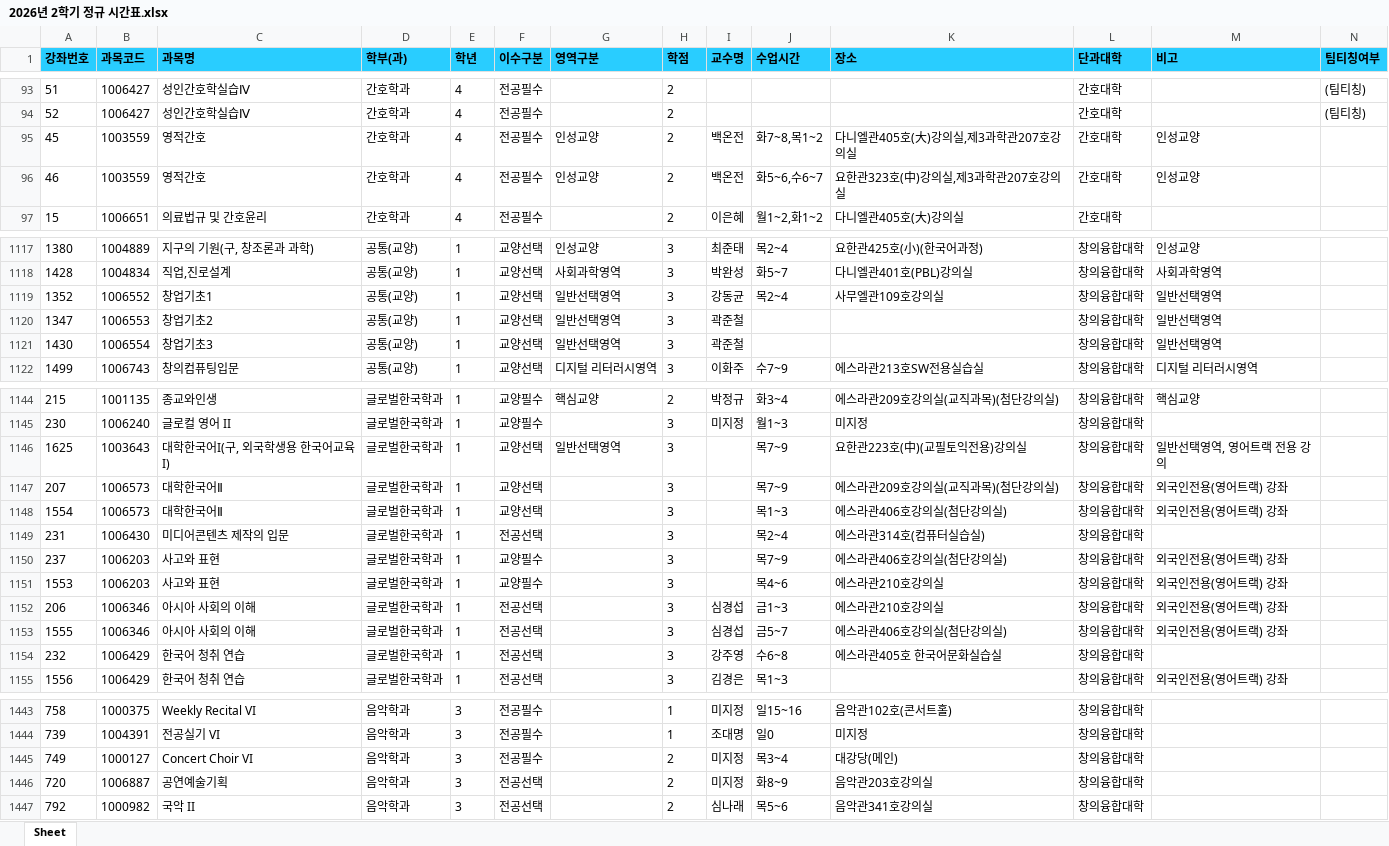
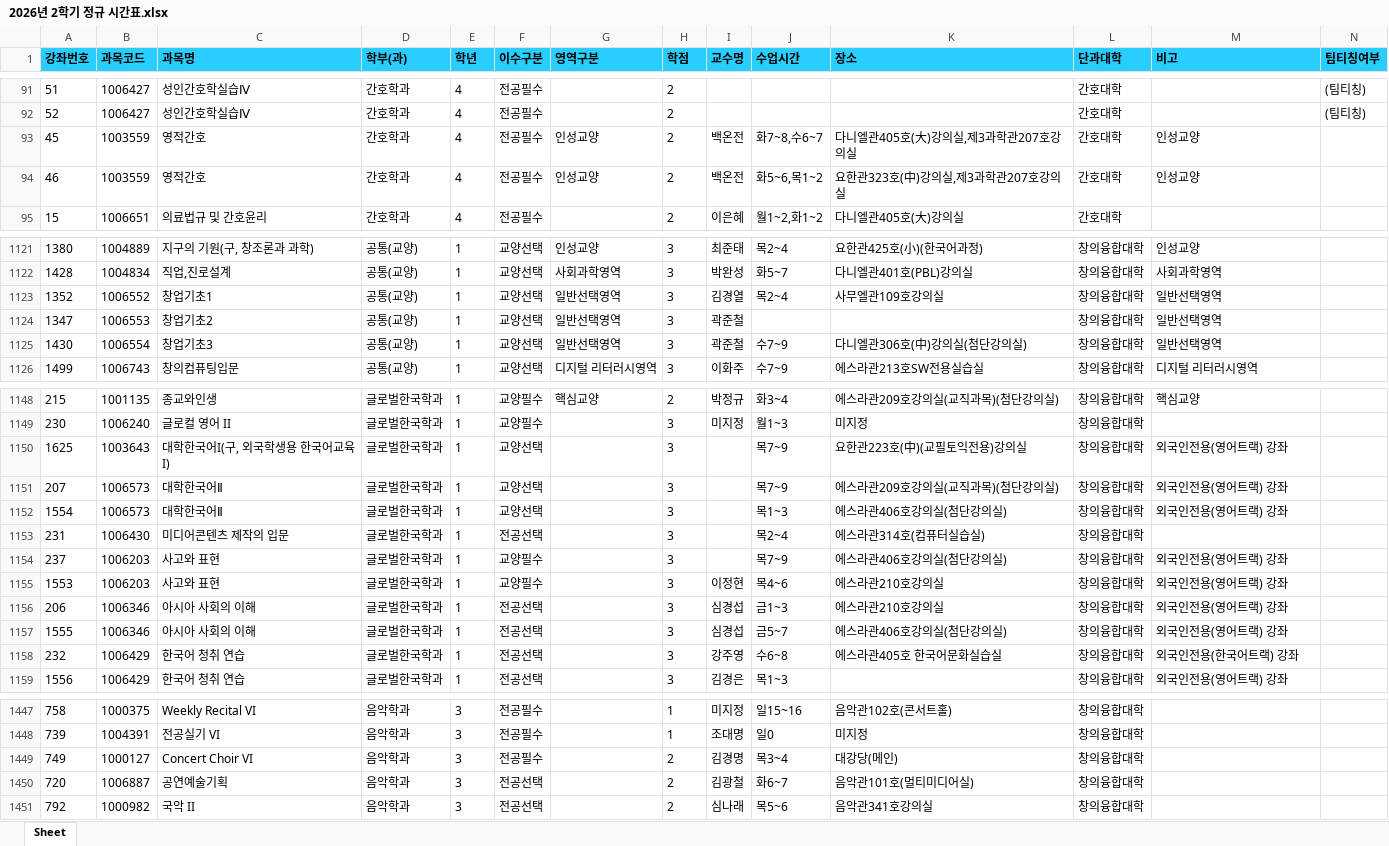
Before and after one commit to syu-kr/lecture.syu.kr-everytime, an Excel workbook: data/2026년 2학기 정규 시간표.xlsx, sheet Sheet, drawn as a sheet; only a part is shown, gaps mark what is left out; values as stored, in another font and other column widths than the file's, no borders; addresses are those after the commit; the diff covers the shown part only; the diff names each change by its address in the sheet, - before the commit and + after, or states it on an @@ line.

```diff
--- a/data/2026년 2학기 정규 시간표.xlsx (sheet Sheet)
+++ b/data/2026년 2학기 정규 시간표.xlsx (sheet Sheet)
-J93 (수업시간): 화7~8,목1~2
+J93 (수업시간): 화7~8,수6~7
-J94 (수업시간): 화5~6,수6~7
+J94 (수업시간): 화5~6,목1~2
-I1123 (교수명): 강동균
+I1123 (교수명): 김경열
-J1125 (수업시간): (empty)
+J1125 (수업시간): 수7~9
-K1125 (장소): (empty)
+K1125 (장소): 다니엘관306호(中)강의실(첨단강의실)
-G1150 (영역구분): 일반선택영역
+G1150 (영역구분): (empty)
-M1150 (비고): 일반선택영역, 영어트랙 전용 강의
+M1150 (비고): 외국인전용(영어트랙) 강좌
-I1155 (교수명): (empty)
+I1155 (교수명): 이정현
-M1158 (비고): (empty)
+M1158 (비고): 외국인전용(한국어트랙) 강좌
-I1449 (교수명): 미지정
+I1449 (교수명): 김경명
-I1450 (교수명): 미지정
+I1450 (교수명): 김광철
-J1450 (수업시간): 화8~9
+J1450 (수업시간): 화6~7
-K1450 (장소): 음악관203호강의실
+K1450 (장소): 음악관101호(멀티미디어실)
```
Also changed, not shown: 7 added rows, 3 removed rows and 59 edited cells elsewhere in this sheet, 1 other file.
